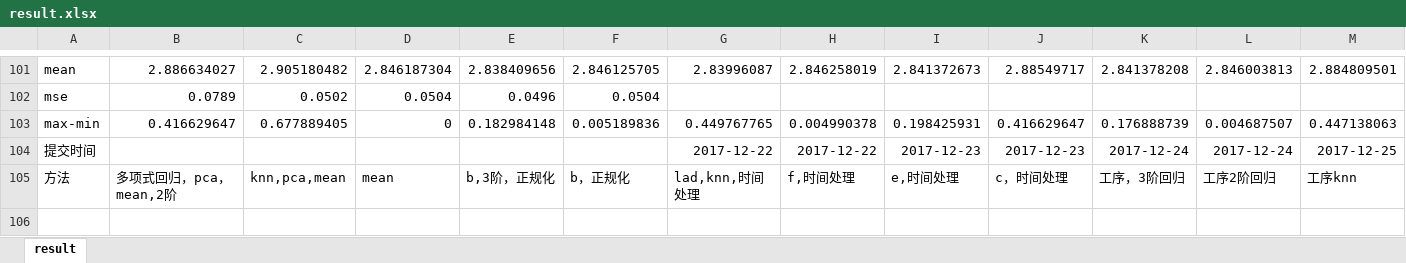
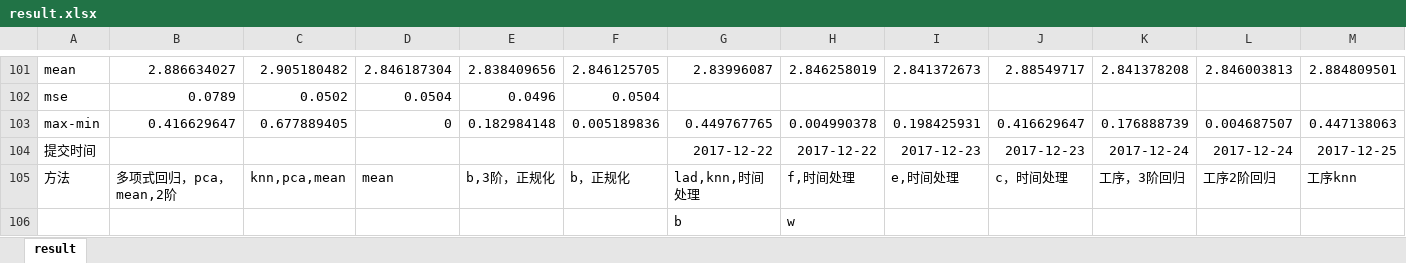
Before and after one commit to fengges/teacher, an Excel workbook: teacher/ali/data/ans/result.xlsx, sheet result, drawn as a sheet; only a part is shown, gaps mark what is left out; values as stored, in another font and other column widths than the file's, no borders; rows hold the shown columns only; the diff names each change by its address in the sheet, - before the commit and + after, or states it on an @@ line.

Commit message:
update-12-22

```diff
--- a/teacher/ali/data/ans/result.xlsx (sheet result)
+++ b/teacher/ali/data/ans/result.xlsx (sheet result)
+row 106:  |  |  |  |  |  | b | w
```
